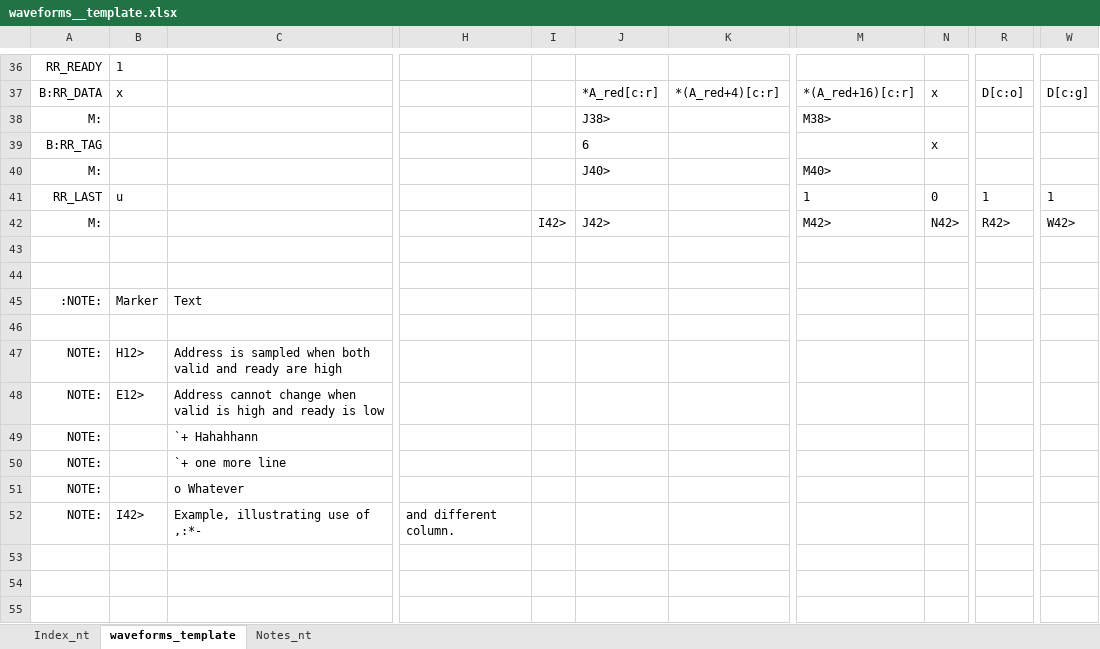
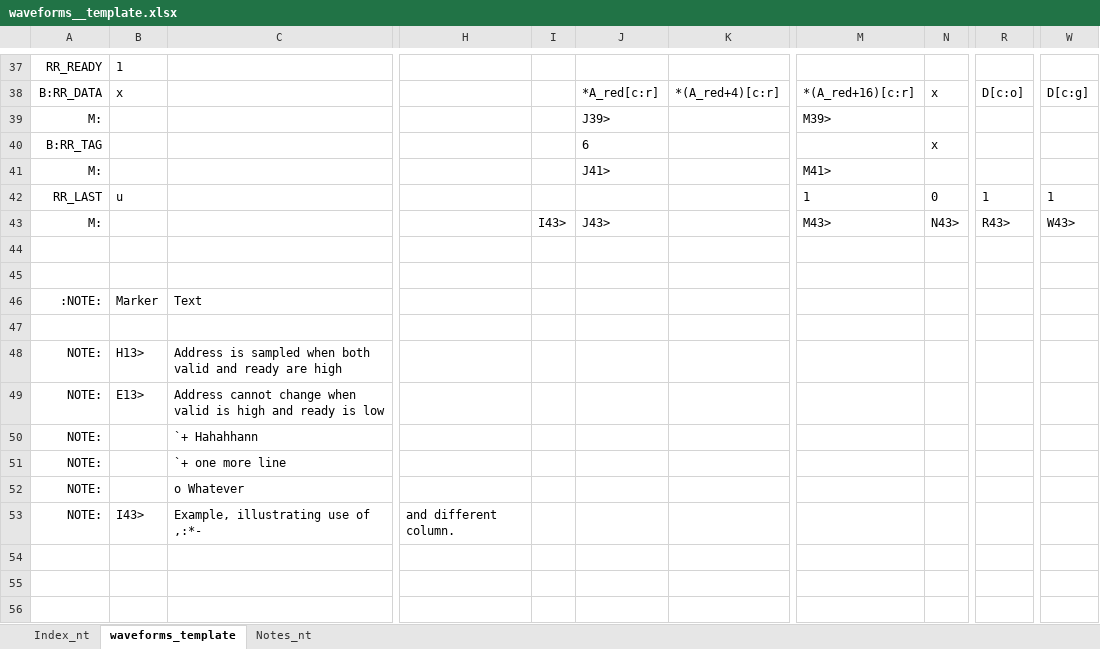
Before and after one commit to fractals-of-life/MakeWaves, an Excel workbook: waveforms__template.xlsx, sheet waveforms_template, drawn as a sheet; only a part is shown, gaps mark what is left out; values as stored, in another font and other column widths than the file's, no borders; conditional formats not drawn; addresses are those after the commit; the diff covers the shown part only; the diff names each change by its address in the sheet, - before the commit and + after, or states it on an @@ line.

```diff
--- a/waveforms__template.xlsx (sheet waveforms_template)
+++ b/waveforms__template.xlsx (sheet waveforms_template)
-J39: J38>
+J39: J39>
-M39: M38>
+M39: M39>
-J41: J40>
+J41: J41>
-M41: M40>
+M41: M41>
-I43: I42>
+I43: I43>
-J43: J42>
+J43: J43>
-M43: M42>
+M43: M43>
-N43: N42>
+N43: N43>
-R43: R42>
+R43: R43>
-W43: W42>
+W43: W43>
-B48: H12>
+B48: H13>
-B49: E12>
+B49: E13>
-B53: I42>
+B53: I43>
```
Also changed, not shown: 1 added row and 52 edited cells elsewhere in this sheet, formulas that keep their value, 1 other file.
